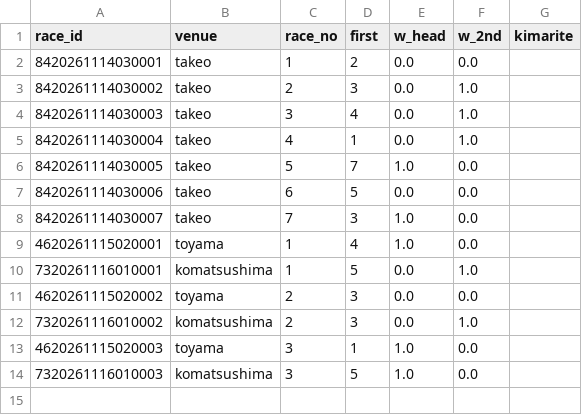
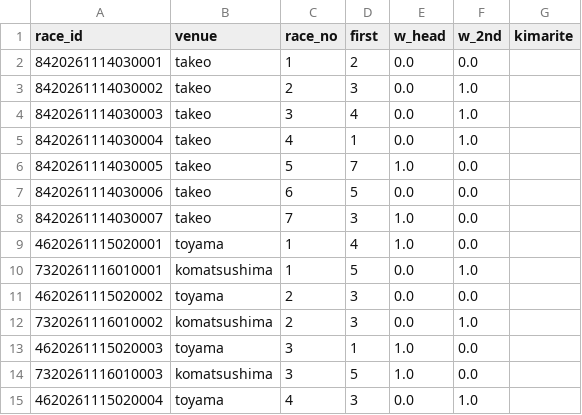
Before and after one commit to basebull120809-boop/keirin-ev, a CSV file: data/live/2026-11-16/today.csv, drawn as a sheet.

```diff
--- a/data/live/2026-11-16/today.csv
+++ b/data/live/2026-11-16/today.csv
@@ -14 +14,2 @@ race_id,venue,race_no,first,w_head,w_2nd,kimarite
 7320261116010003,komatsushima,3,5,1.0,0.0,
+4620261115020004,toyama,4,3,0.0,1.0,
```
Also changed, not shown: data/live/2026-11-16/results.csv, 2 other files.
